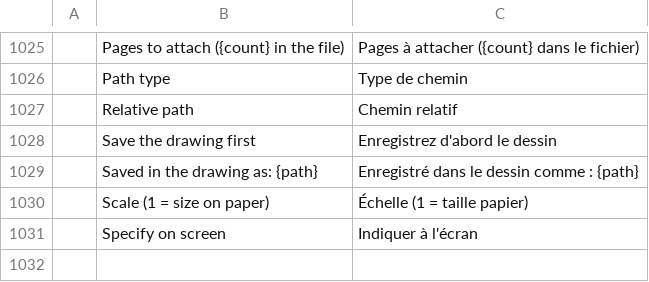
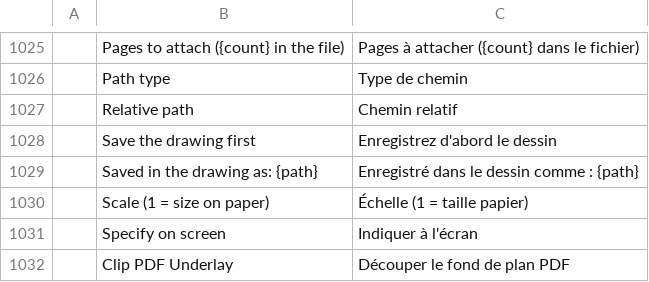
Before and after one commit to ATARYS-LAB/cadcraft, a TSV file: crates/ui-egui/src/i18n/fr.tsv, drawn as a sheet; only a part is shown, gaps mark what is left out; the diff names each change by its address in the sheet, - before the commit and + after, or states it on an @@ line.

```diff
--- a/crates/ui-egui/src/i18n/fr.tsv
+++ b/crates/ui-egui/src/i18n/fr.tsv
+row 1032:  | Clip PDF Underlay | Découper le fond de plan PDF
```
Also changed, not shown: crates/ui-egui/src/i18n/uk.tsv.
